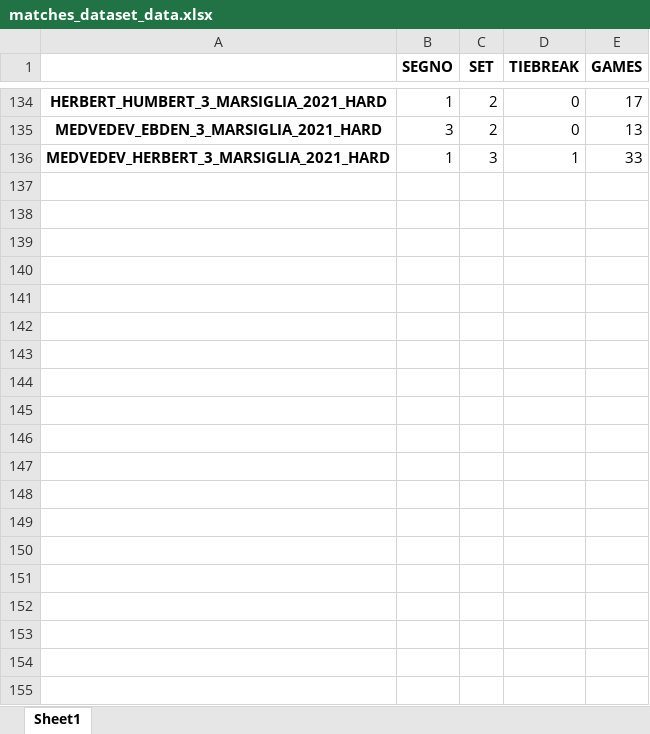
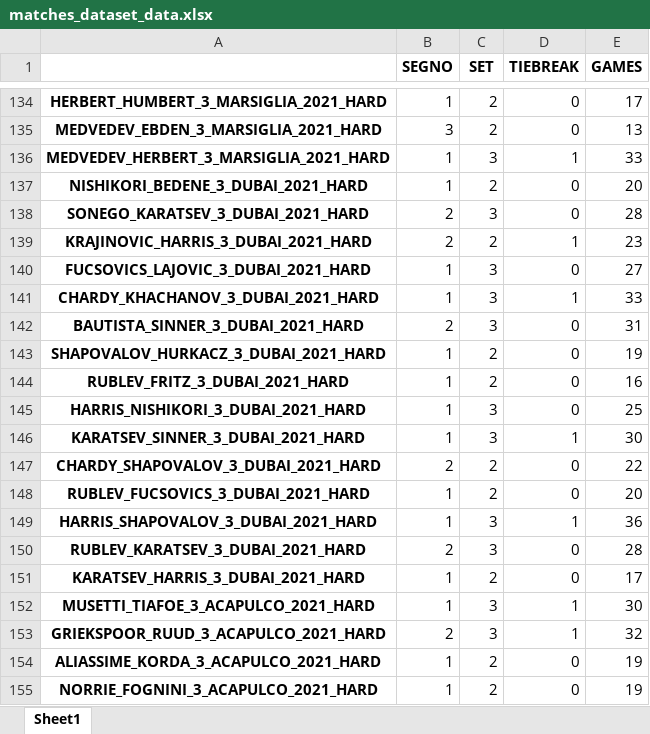
Before and after one commit to B1lly96/tennis_data_Axel, an Excel workbook: PARTITE_dataset/matches_dataset_data.xlsx, sheet Sheet1, drawn as a sheet; only a part is shown, gaps mark what is left out; values as stored, in another font and other column widths than the file's, no borders; the diff covers the shown part only; the diff names each change by its address in the sheet, - before the commit and + after, or states it on an @@ line.

```diff
--- a/PARTITE_dataset/matches_dataset_data.xlsx (sheet Sheet1)
+++ b/PARTITE_dataset/matches_dataset_data.xlsx (sheet Sheet1)
+row 137: NISHIKORI_BEDENE_3_DUBAI_2021_HARD | 1 | 2 | 0 | 20
+row 138: SONEGO_KARATSEV_3_DUBAI_2021_HARD | 2 | 3 | 0 | 28
+row 139: KRAJINOVIC_HARRIS_3_DUBAI_2021_HARD | 2 | 2 | 1 | 23
+row 140: FUCSOVICS_LAJOVIC_3_DUBAI_2021_HARD | 1 | 3 | 0 | 27
+row 141: CHARDY_KHACHANOV_3_DUBAI_2021_HARD | 1 | 3 | 1 | 33
+row 142: BAUTISTA_SINNER_3_DUBAI_2021_HARD | 2 | 3 | 0 | 31
+row 143: SHAPOVALOV_HURKACZ_3_DUBAI_2021_HARD | 1 | 2 | 0 | 19
+row 144: RUBLEV_FRITZ_3_DUBAI_2021_HARD | 1 | 2 | 0 | 16
+row 145: HARRIS_NISHIKORI_3_DUBAI_2021_HARD | 1 | 3 | 0 | 25
+row 146: KARATSEV_SINNER_3_DUBAI_2021_HARD | 1 | 3 | 1 | 30
+row 147: CHARDY_SHAPOVALOV_3_DUBAI_2021_HARD | 2 | 2 | 0 | 22
+row 148: RUBLEV_FUCSOVICS_3_DUBAI_2021_HARD | 1 | 2 | 0 | 20
+row 149: HARRIS_SHAPOVALOV_3_DUBAI_2021_HARD | 1 | 3 | 1 | 36
+row 150: RUBLEV_KARATSEV_3_DUBAI_2021_HARD | 2 | 3 | 0 | 28
+row 151: KARATSEV_HARRIS_3_DUBAI_2021_HARD | 1 | 2 | 0 | 17
+row 152: MUSETTI_TIAFOE_3_ACAPULCO_2021_HARD | 1 | 3 | 1 | 30
+row 153: GRIEKSPOOR_RUUD_3_ACAPULCO_2021_HARD | 2 | 3 | 1 | 32
+row 154: ALIASSIME_KORDA_3_ACAPULCO_2021_HARD | 1 | 2 | 0 | 19
+row 155: NORRIE_FOGNINI_3_ACAPULCO_2021_HARD | 1 | 2 | 0 | 19
```
Also changed, not shown: 26 added rows elsewhere in this sheet, 3 other files.
